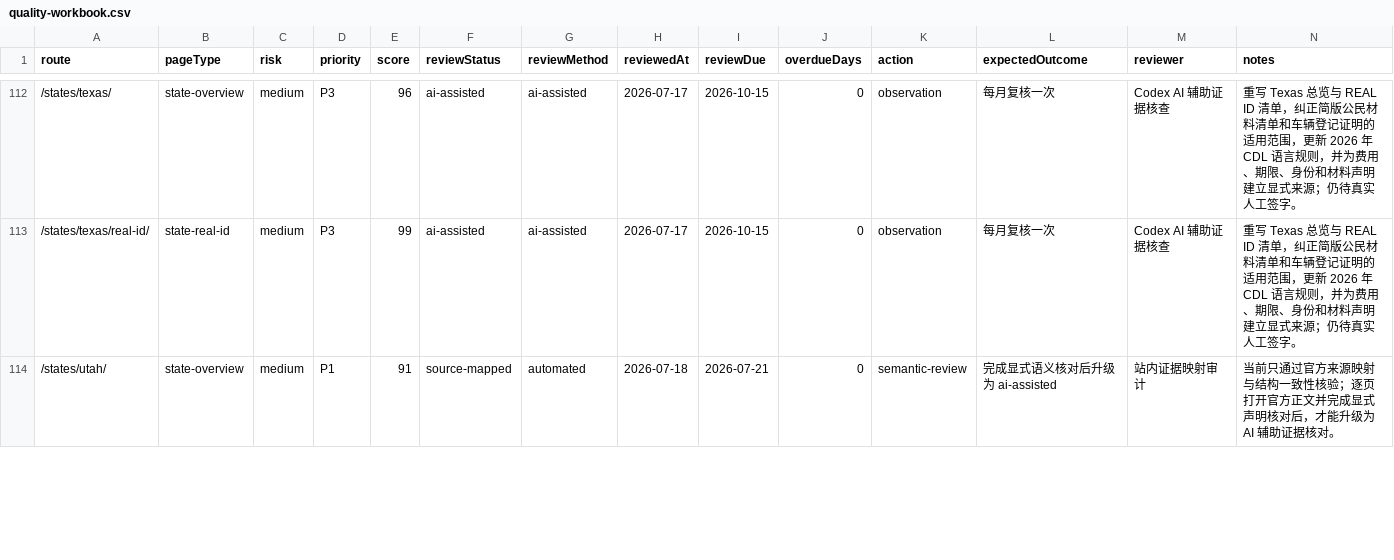
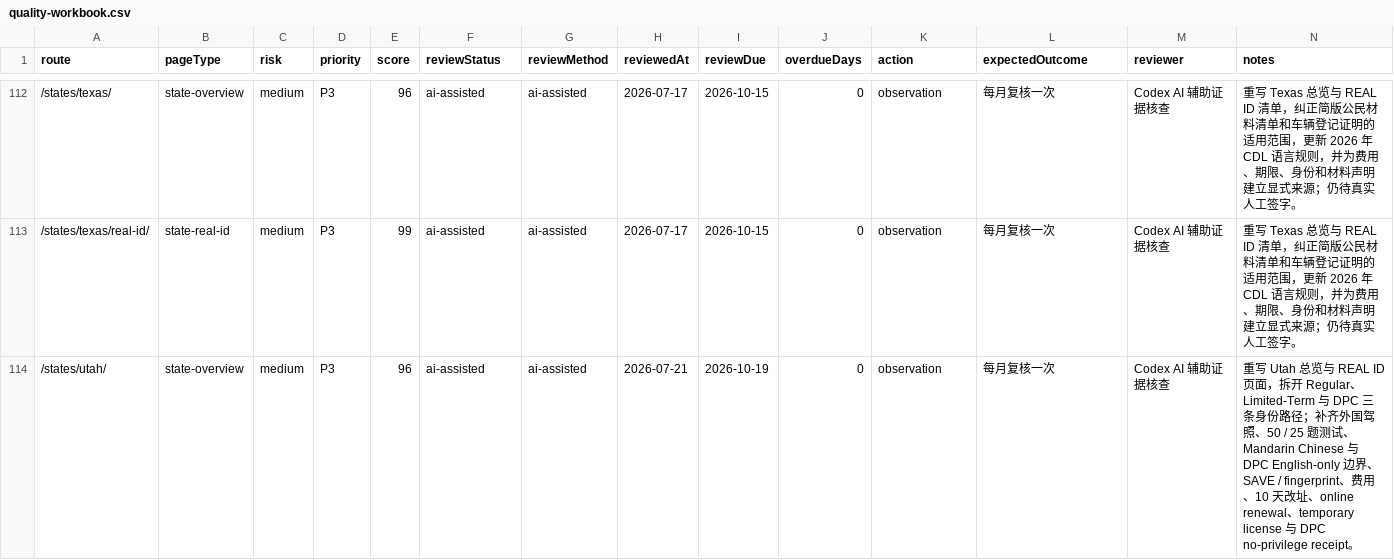
Before and after one commit to asiisdfi/dmvcn, a CSV file: reports/quality-workbook.csv, drawn as a sheet; only a part is shown, gaps mark what is left out; the diff covers the shown part only.

Commit message:
Deep review Utah driver license guidance

```diff
--- a/reports/quality-workbook.csv
+++ b/reports/quality-workbook.csv
@@ -113,2 +113,2 @@
 "/states/texas/real-id/","state-real-id","medium","P3","99","ai-assisted","ai-assisted","2026-07-17","2026-10-15","0","observation","每月复核一次","Codex AI 辅助证据核查","重写 Texas 总览与 REAL ID 清单，纠正简版公民材料清单和车辆登记证明的适用范围，更新 2026 年 CDL 语言规则，并为费用、期限、身份和材料声明建立显式来源；仍待真实人工签字。"
-"/states/utah/","state-overview","medium","P1","91","source-mapped","automated","2026-07-18","2026-07-21","0","semantic-review","完成显式语义核对后升级为 ai-assisted","站内证据映射审计","当前只通过官方来源映射与结构一致性核验；逐页打开官方正文并完成显式声明核对后，才能升级为 AI 辅助证据核对。"
+"/states/utah/","state-overview","medium","P3","96","ai-assisted","ai-assisted","2026-07-21","2026-10-19","0","observation","每月复核一次","Codex AI 辅助证据核查","重写 Utah 总览与 REAL ID 页面，拆开 Regular、Limited-Term 与 DPC 三条身份路径；补齐外国驾照、50 / 25 题测试、Mandarin Chinese 与 DPC English-only 边界、SAVE / fingerprint、费用、10 天改址、online renewal、temporary license 与 DPC no-privilege receipt。"
```
Also changed, not shown: 9 edited cells elsewhere in this file, reports/eeat-inventory.csv, 9 other files.
